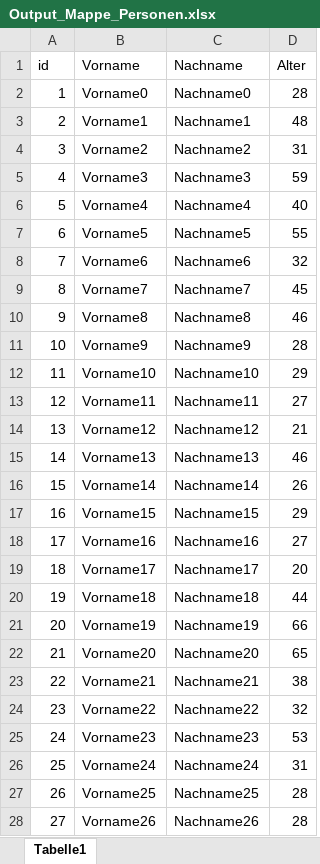
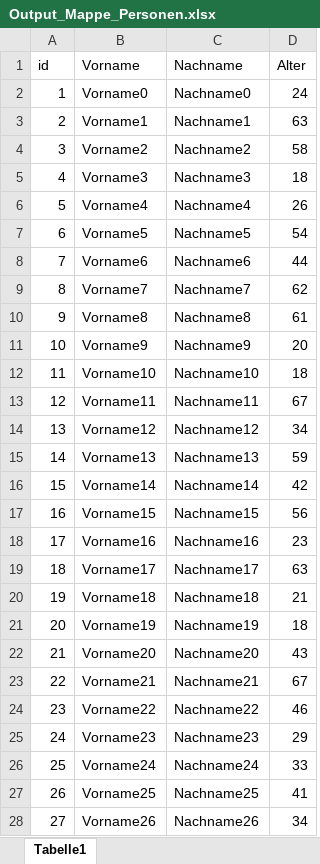
Before and after one commit to KevinSo91/CL_Task01_JDBC, an Excel workbook: src/input_output_Excel/Output_Mappe_Personen.xlsx, sheet Tabelle1, drawn as a sheet; only a part is shown; values as stored, in another font and other column widths than the file's, no borders; the diff covers the shown part only; the diff names each change by its address in the sheet, - before the commit and + after, or states it on an @@ line.

```diff
--- a/src/input_output_Excel/Output_Mappe_Personen.xlsx (sheet Tabelle1)
+++ b/src/input_output_Excel/Output_Mappe_Personen.xlsx (sheet Tabelle1)
-D2 (Alter): 28
+D2 (Alter): 24
-D3 (Alter): 48
+D3 (Alter): 63
-D4 (Alter): 31
+D4 (Alter): 58
-D5 (Alter): 59
+D5 (Alter): 18
-D6 (Alter): 40
+D6 (Alter): 26
-D7 (Alter): 55
+D7 (Alter): 54
-D8 (Alter): 32
+D8 (Alter): 44
-D9 (Alter): 45
+D9 (Alter): 62
-D10 (Alter): 46
+D10 (Alter): 61
-D11 (Alter): 28
+D11 (Alter): 20
-D12 (Alter): 29
+D12 (Alter): 18
-D13 (Alter): 27
+D13 (Alter): 67
-D14 (Alter): 21
+D14 (Alter): 34
-D15 (Alter): 46
+D15 (Alter): 59
-D16 (Alter): 26
+D16 (Alter): 42
-D17 (Alter): 29
+D17 (Alter): 56
-D18 (Alter): 27
+D18 (Alter): 23
-D19 (Alter): 20
+D19 (Alter): 63
-D20 (Alter): 44
+D20 (Alter): 21
-D21 (Alter): 66
+D21 (Alter): 18
-D22 (Alter): 65
+D22 (Alter): 43
-D23 (Alter): 38
+D23 (Alter): 67
-D24 (Alter): 32
+D24 (Alter): 46
-D25 (Alter): 53
+D25 (Alter): 29
-D26 (Alter): 31
+D26 (Alter): 33
-D27 (Alter): 28
+D27 (Alter): 41
-D28 (Alter): 28
+D28 (Alter): 34
```
Also changed, not shown: 100 added rows and 171 edited cells elsewhere in this sheet, src/input_output_Excel/INPUT_Testdaten_Personen.xlsx, 5 other files.
